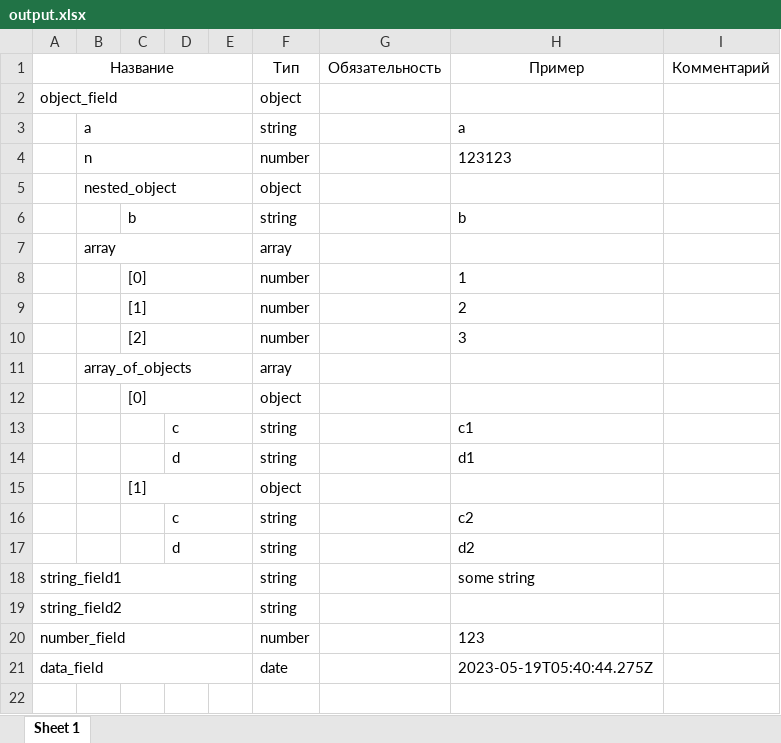
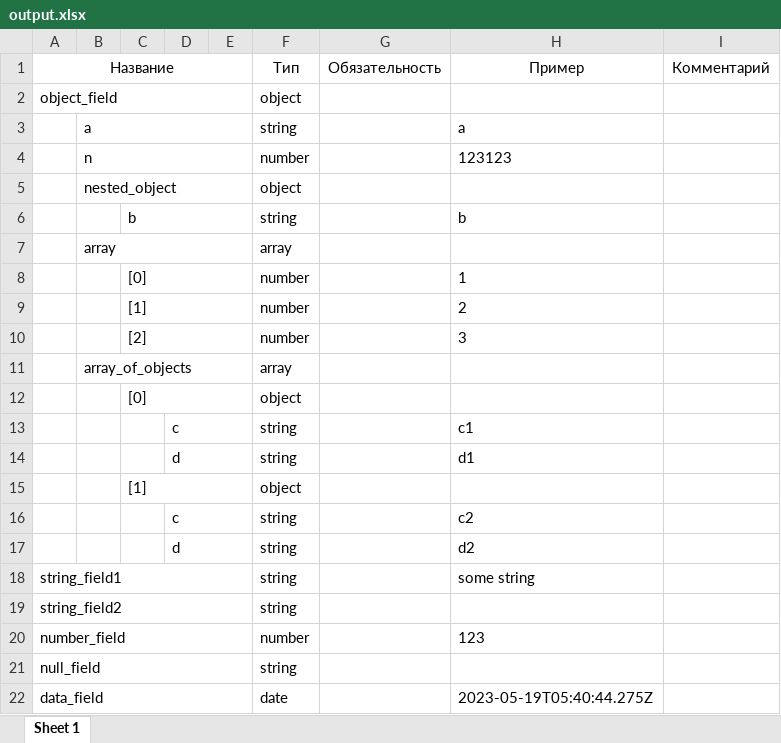
Before and after one commit to Alar-q/JSON2EXCEL, an Excel workbook: output.xlsx, sheet Sheet 1, drawn as a sheet; values as stored, in another font and other column widths than the file's, no borders; the diff names each change by its address in the sheet, - before the commit and + after, or states it on an @@ line.

Commit message:
null is string

```diff
--- a/output.xlsx (sheet Sheet 1)
+++ b/output.xlsx (sheet Sheet 1)
+row 21: null_field |  |  |  |  | string
```
Also changed, not shown: 2 other files.
